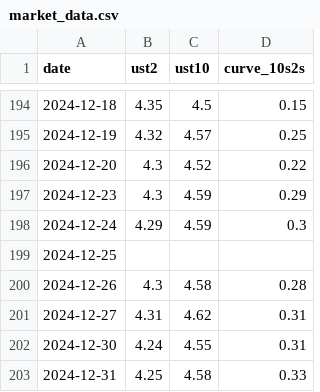
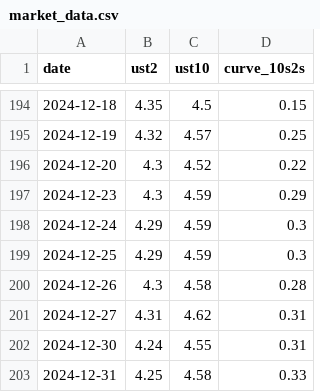
Before and after one commit to hazelllzhao-bot/fed-cut-monitor, a CSV file: market_data.csv, drawn as a sheet; only a part is shown, gaps mark what is left out; the diff covers the shown part only.

```diff
--- a/market_data.csv
+++ b/market_data.csv
@@ -198,3 +198,3 @@ date,ust2,ust10,curve_10s2s
 2024-12-24,4.29,4.59,0.3
-2024-12-25,,,
+2024-12-25,4.29,4.59,0.3
 2024-12-26,4.3,4.58,0.28
```
Also changed, not shown: 71 edited cells elsewhere in this file.
